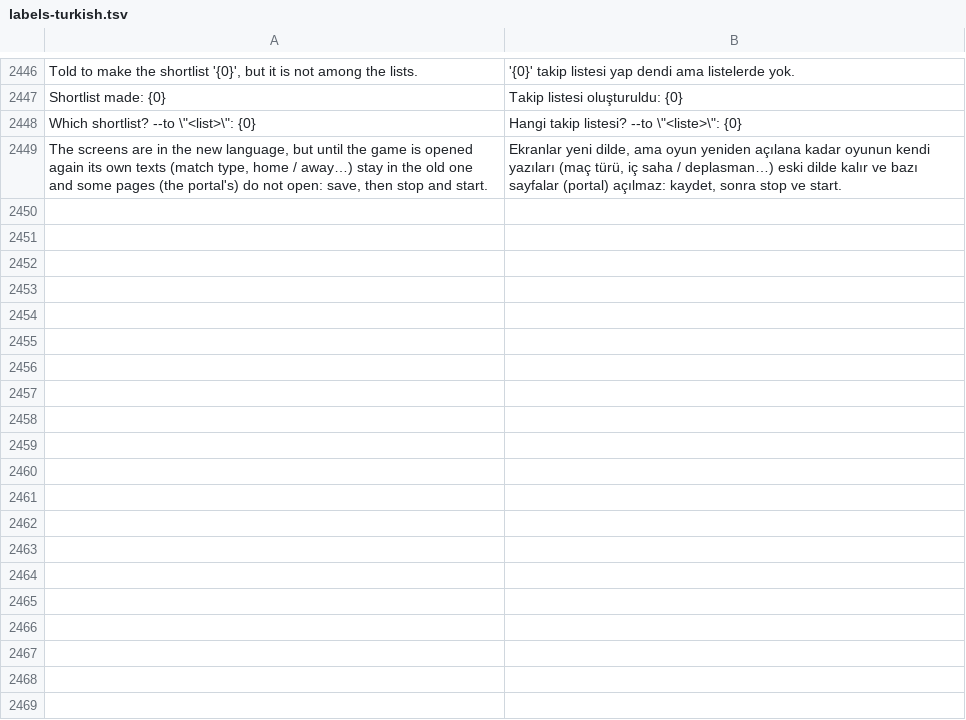
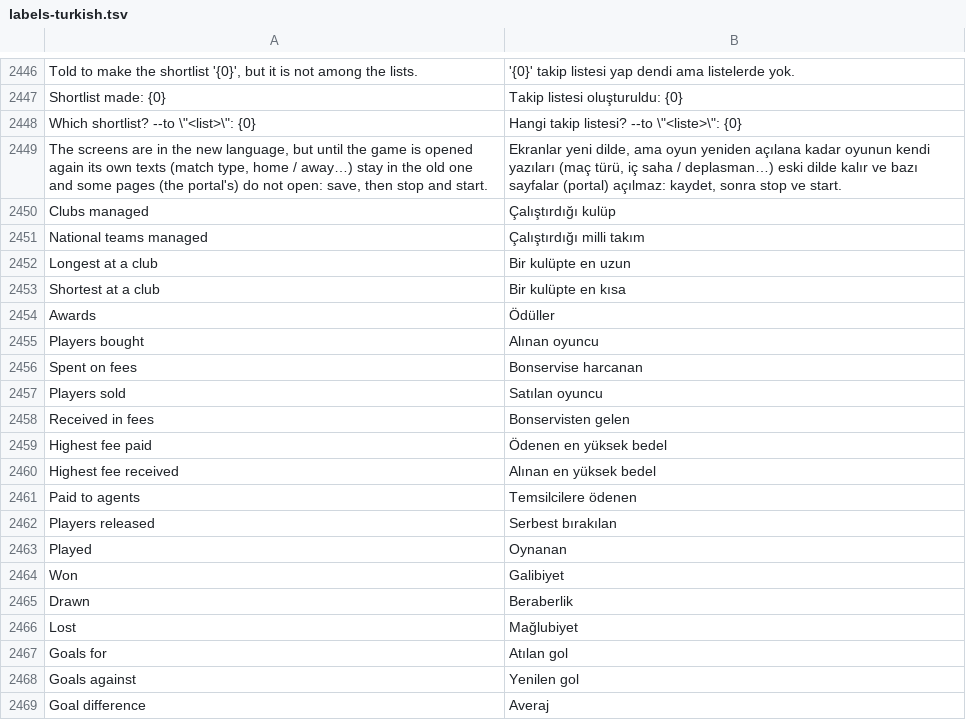
Before and after one commit to farukkavlak/fm-cli, a TSV file: cli/fm/labels-turkish.tsv, drawn as a sheet; only a part is shown, gaps mark what is left out; the diff covers the shown part only.

```diff
--- a/cli/fm/labels-turkish.tsv
+++ b/cli/fm/labels-turkish.tsv
@@ -2449 +2449,21 @@ Which shortlist? --to \"<list>\": {0}	Hangi takip listesi? --to \"<liste>\": {0}
 The screens are in the new language, but until the game is opened again its own texts (match type, home / away…) stay in the old one and some pages (the portal's) do not open: save, then stop and start.	Ekranlar yeni dilde, ama oyun yeniden açılana kadar oyunun kendi yazıları (maç türü, iç saha / deplasman…) eski dilde kalır ve bazı sayfalar (portal) açılmaz: kaydet, sonra stop ve start.
+Clubs managed	Çalıştırdığı kulüp
+National teams managed	Çalıştırdığı milli takım
+Longest at a club	Bir kulüpte en uzun
+Shortest at a club	Bir kulüpte en kısa
+Awards	Ödüller
+Players bought	Alınan oyuncu
+Spent on fees	Bonservise harcanan
+Players sold	Satılan oyuncu
+Received in fees	Bonservisten gelen
+Highest fee paid	Ödenen en yüksek bedel
+Highest fee received	Alınan en yüksek bedel
+Paid to agents	Temsilcilere ödenen
+Players released	Serbest bırakılan
+Played	Oynanan
+Won	Galibiyet
+Drawn	Beraberlik
+Lost	Mağlubiyet
+Goals for	Atılan gol
+Goals against	Yenilen gol
+Goal difference	Averaj
```
Also changed, not shown: 10 added rows and 2 edited cells elsewhere in this file, 6 other files.
